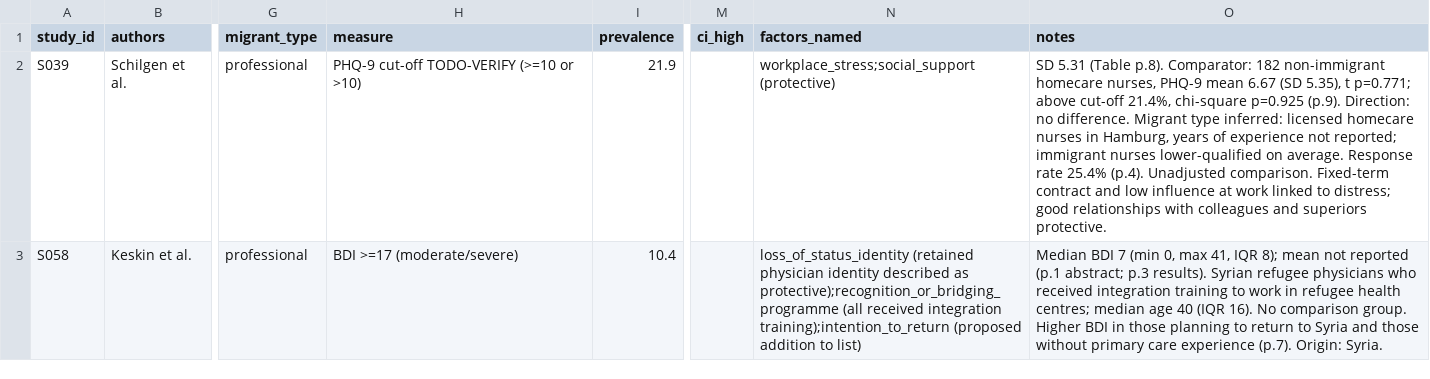
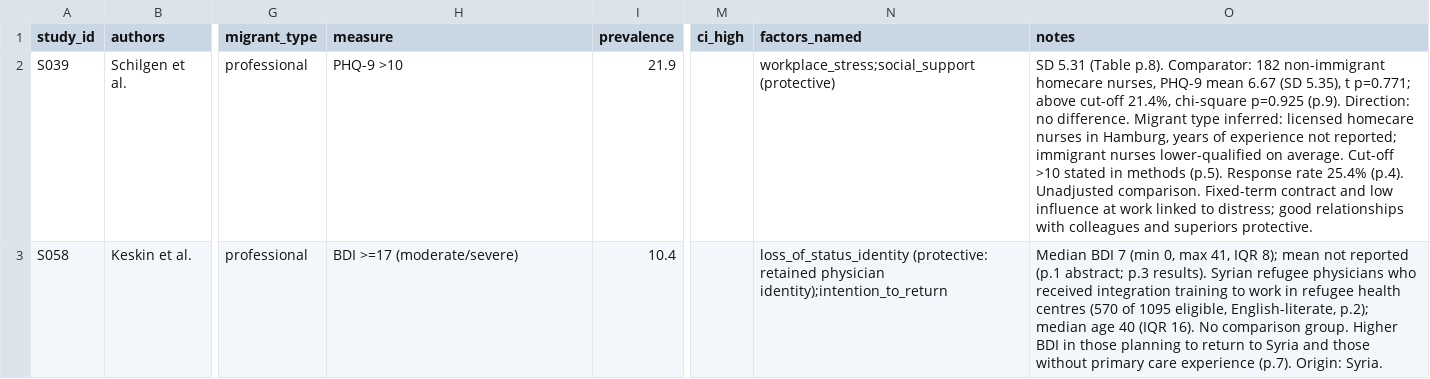
Before and after one commit to Odogwu90/PYROS_rapid_review, a CSV file: extraction/extraction.csv, drawn as a sheet; only a part is shown, gaps mark what is left out; the diff covers the shown part only; the diff names each change by its address in the sheet, - before the commit and + after, or states it on an @@ line.

```diff
--- a/extraction/extraction.csv
+++ b/extraction/extraction.csv
-H2 (measure): PHQ-9 cut-off TODO-VERIFY (>=10 or >10)
+H2 (measure): PHQ-9 >10
-O2 (notes): …on average. Response rate…
+O2 (notes): …on average. Cut-off >10 stated in methods (p.5). Response rate…
-N3 (factors_named): loss_of_status_identity (retained physician identity described as protective);recognition_or_bridging_programme (all received integration training);intention_to_return (proposed addition to list)
+N3 (factors_named): loss_of_status_identity (protective: retained physician identity);intention_to_return
-O3 (notes): …refugee health centres; median age…
+O3 (notes): …refugee health centres (570 of 1095 eligible, English-literate, p.2); median age…
```
Also changed, not shown: 3 edited cells elsewhere in this file, extraction/quality.csv, 13 other files.
